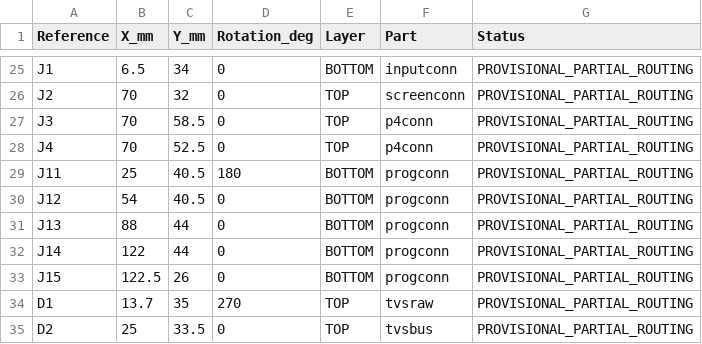
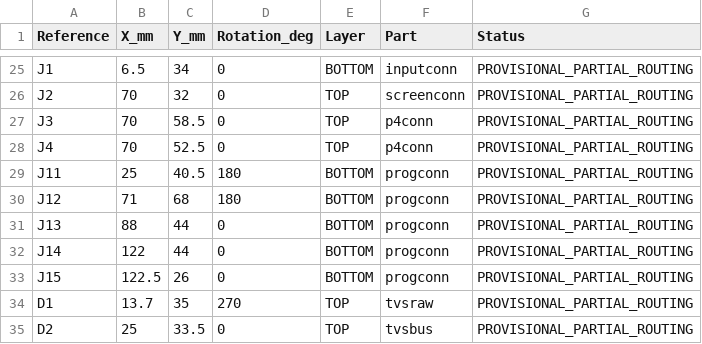
Before and after one commit to zsw151515/Automotive-telemetry-equipment, a CSV file: hardware/wired_tire_central/baseboard/pcb-placement.csv, drawn as a sheet; only a part is shown, gaps mark what is left out.

Commit message:
hardware: 完成右前USB近端差分布线并清理旧维护分支

```diff
--- a/hardware/wired_tire_central/baseboard/pcb-placement.csv
+++ b/hardware/wired_tire_central/baseboard/pcb-placement.csv
@@ -29,3 +29,3 @@ J4,70,52.5,0,TOP,p4conn,PROVISIONAL_PARTIAL_ROUTING
 J11,25,40.5,180,BOTTOM,progconn,PROVISIONAL_PARTIAL_ROUTING
-J12,54,40.5,0,BOTTOM,progconn,PROVISIONAL_PARTIAL_ROUTING
+J12,71,68,180,BOTTOM,progconn,PROVISIONAL_PARTIAL_ROUTING
 J13,88,44,0,BOTTOM,progconn,PROVISIONAL_PARTIAL_ROUTING
```
Also changed, not shown: 23 other files.
